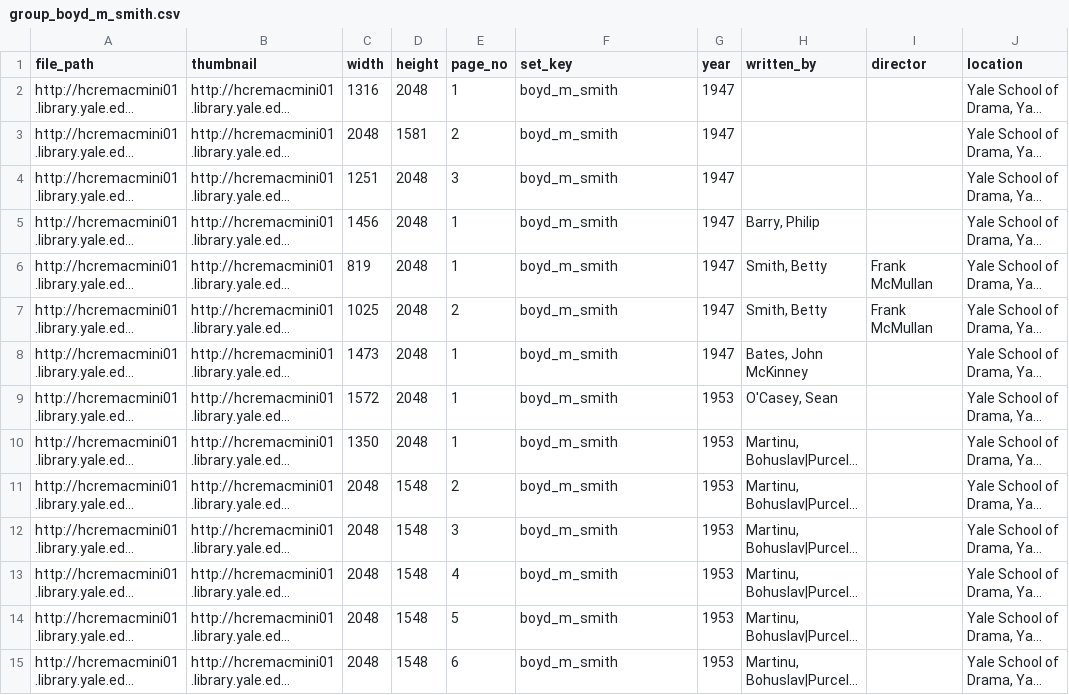
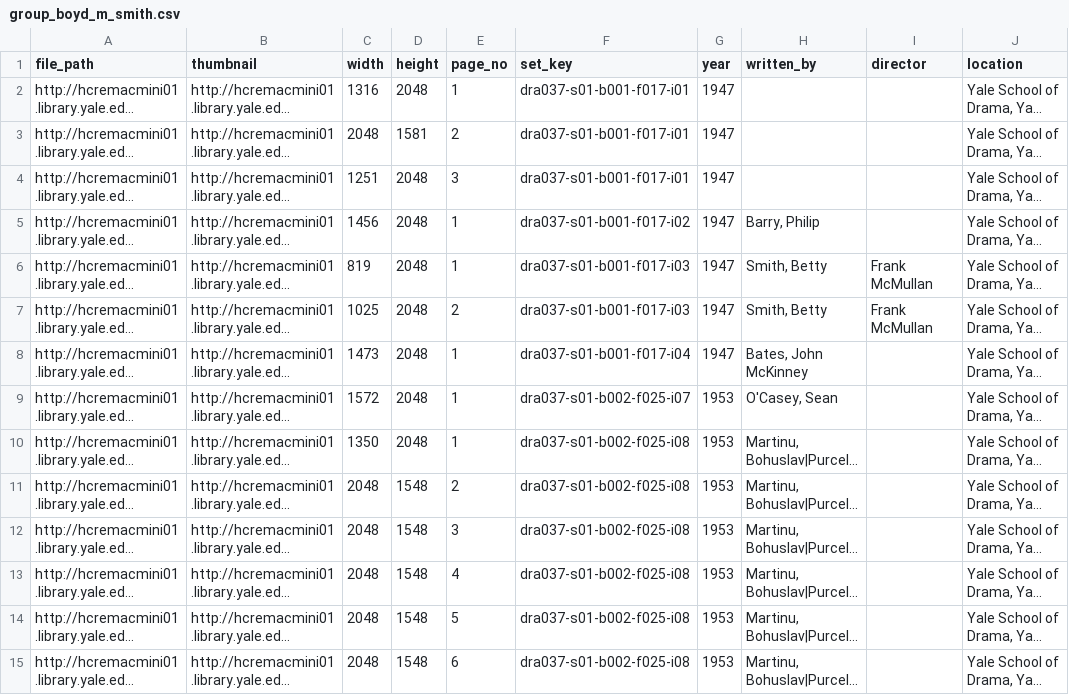
Before and after one commit to YaleDHLab/ensemble-at-yale, a CSV file: project/ensemble-at-yale/build_group_csv_files/group_boyd_m_smith.csv, drawn as a sheet; only a part is shown; long unchanged cells end in …; the diff covers the shown part only; the diff names each change by its address in the sheet, - before the commit and + after, or states it on an @@ line.

```diff
--- a/project/ensemble-at-yale/build_group_csv_files/group_boyd_m_smith.csv
+++ b/project/ensemble-at-yale/build_group_csv_files/group_boyd_m_smith.csv
-F2:F4 (set_key): boyd_m_smith
+F2:F4 (set_key): dra037-s01-b001-f017-i01
-F5 (set_key): boyd_m_smith
+F5 (set_key): dra037-s01-b001-f017-i02
-F6:F7 (set_key): boyd_m_smith
+F6:F7 (set_key): dra037-s01-b001-f017-i03
-F8 (set_key): boyd_m_smith
+F8 (set_key): dra037-s01-b001-f017-i04
-F9 (set_key): boyd_m_smith
+F9 (set_key): dra037-s01-b002-f025-i07
-F10:F15 (set_key): boyd_m_smith
+F10:F15 (set_key): dra037-s01-b002-f025-i08
```
Also changed, not shown: 21 edited cells elsewhere in this file, project/ensemble-at-yale/build_group_csv_files/group_department_of_drama.csv, project/ensemble-at-yale/build_group_csv_files/group_edward_c_cole.csv, 10 other files.
